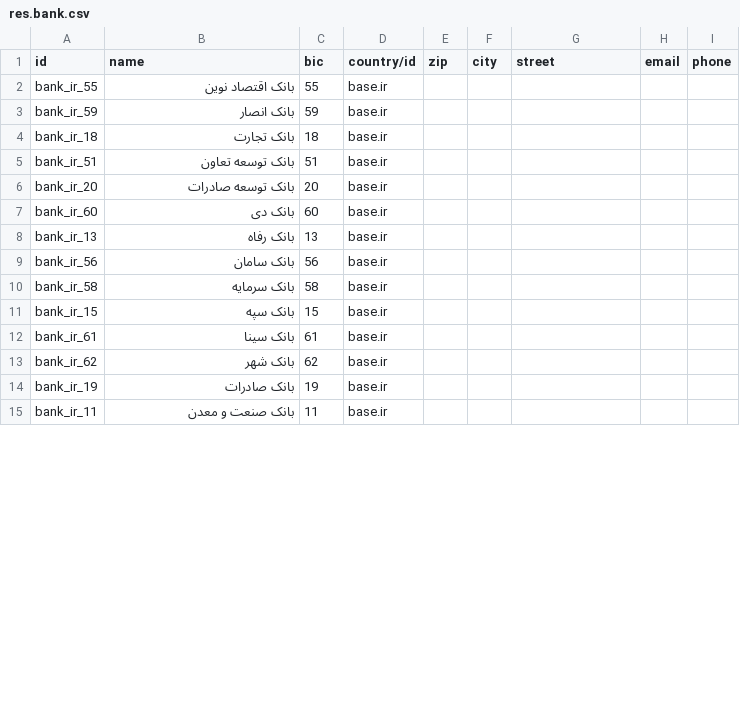
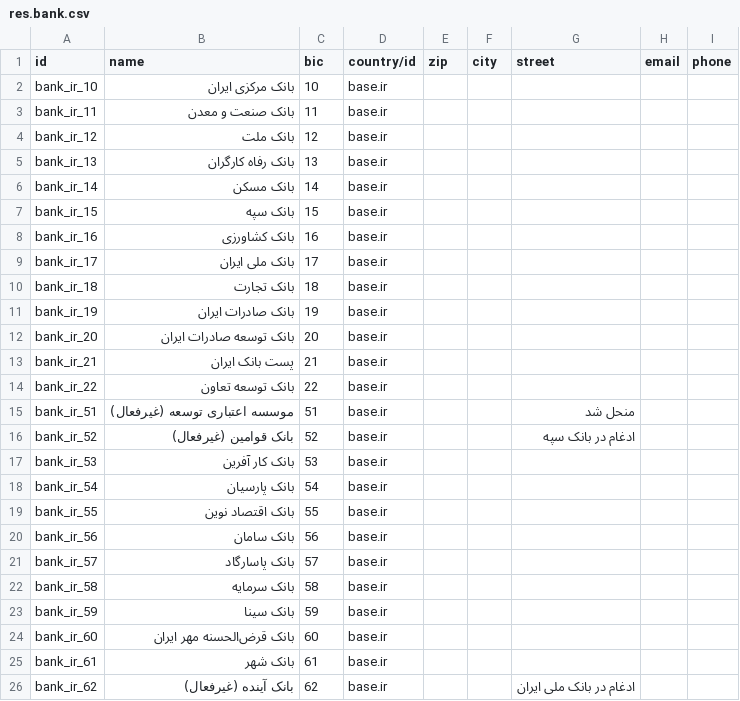
Before and after one commit to OCA/l10n-iran, a CSV file: l10n_ir_account/data/res.bank.csv, drawn as a sheet; only a part is shown; the diff covers the shown part only.

Commit message:
[IMP] l10n_ir: update res.bank.csv with official CBI codes and current status
This PR updates res.bank.csv to align with the official list of Iranian banks,
using Central Bank of Iran (CBI) codes and reflecting the current state of the
banking network (active, merged, or dissolved institutions).

Changes made:
- Added Central Bank of Iran (code 10)
- Corrected full bank names (e.g., "Bank Refah" → "Bank Refah Kargaran",
  "Bank Melli" → "Bank Melli Iran", "Bank Saderat" → "Bank Saderat Iran")
- Fixed the Shetab code for "Bank Tose'e Ta'avon" from 51 to 22
- Added missing active banks: Bank Gardeshgari, Bank Iran Zamin, Gharzolhasaneh
  Resalat Bank, Gharzolhasaneh Mehr Iran Bank, Bank Khavarmianeh,
  Iran-Venezuela Joint Bank
- Inserted records for inactive institutions (merged/dissolved) with their
  correct codes and a short note in the street field, e.g.:
  "Merged into Bank Sepah", "Merged into Bank Melli Iran", "Dissolved"
- Re-ordered entries to follow the official code sequence

This ensures the l10n_ir module provides an accurate and up-to-date bank list
for users.

```diff
--- a/l10n_ir_account/data/res.bank.csv
+++ b/l10n_ir_account/data/res.bank.csv
@@ -1,15 +1,26 @@
 id,name,bic,country/id,zip,city,street,email,phone
+bank_ir_10,بانک مرکزی ایران,10,base.ir,,,,,
+bank_ir_11,بانک صنعت و معدن,11,base.ir,,,,,
+bank_ir_12,بانک ملت,12,base.ir,,,,,
+bank_ir_13,بانک رفاه کارگران,13,base.ir,,,,,
+bank_ir_14,بانک مسکن,14,base.ir,,,,,
+bank_ir_15,بانک سپه,15,base.ir,,,,,
+bank_ir_16,بانک کشاورزی,16,base.ir,,,,,
+bank_ir_17,بانک ملی ایران,17,base.ir,,,,,
+bank_ir_18,بانک تجارت,18,base.ir,,,,,
+bank_ir_19,بانک صادرات ایران,19,base.ir,,,,,
+bank_ir_20,بانک توسعه صادرات ایران,20,base.ir,,,,,
+bank_ir_21,پست بانک ایران,21,base.ir,,,,,
+bank_ir_22,بانک توسعه تعاون,22,base.ir,,,,,
+bank_ir_51,موسسه اعتباری توسعه (غیرفعال),51,base.ir,,,منحل شد,,
+bank_ir_52,بانک قوامین (غیرفعال),52,base.ir,,,ادغام در بانک سپه,,
+bank_ir_53,بانک کار آفرین,53,base.ir,,,,,
+bank_ir_54,بانک پارسیان,54,base.ir,,,,,
 bank_ir_55,بانک اقتصاد نوین,55,base.ir,,,,,
-bank_ir_59,بانک انصار,59,base.ir,,,,,
-bank_ir_18,بانک تجارت,18,base.ir,,,,,
-bank_ir_51,بانک توسعه تعاون,51,base.ir,,,,,
-bank_ir_20,بانک توسعه صادرات,20,base.ir,,,,,
-bank_ir_60,بانک دی,60,base.ir,,,,,
-bank_ir_13,بانک رفاه,13,base.ir,,,,,
 bank_ir_56,بانک سامان,56,base.ir,,,,,
+bank_ir_57,بانک پاسارگاد,57,base.ir,,,,,
 bank_ir_58,بانک سرمایه,58,base.ir,,,,,
-bank_ir_15,بانک سپه,15,base.ir,,,,,
-bank_ir_61,بانک سینا,61,base.ir,,,,,
-bank_ir_62,بانک شهر,62,base.ir,,,,,
-bank_ir_19,بانک صادرات,19,base.ir,,,,,
-bank_ir_11,بانک صنعت و معدن,11,base.ir,,,,,
+bank_ir_59,بانک سینا,59,base.ir,,,,,
+bank_ir_60,بانک قرض‌الحسنه مهر ایران,60,base.ir,,,,,
+bank_ir_61,بانک شهر,61,base.ir,,,,,
+bank_ir_62,بانک آینده (غیرفعال),62,base.ir,,,ادغام در بانک ملی ایران,,
```
Also changed, not shown: 11 added rows, 1 removed row and 2 edited cells elsewhere in this file.
